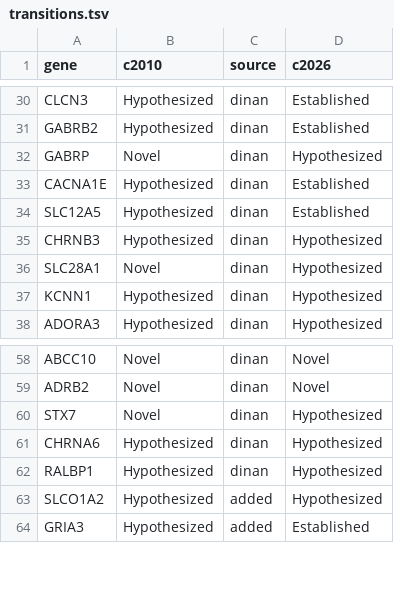
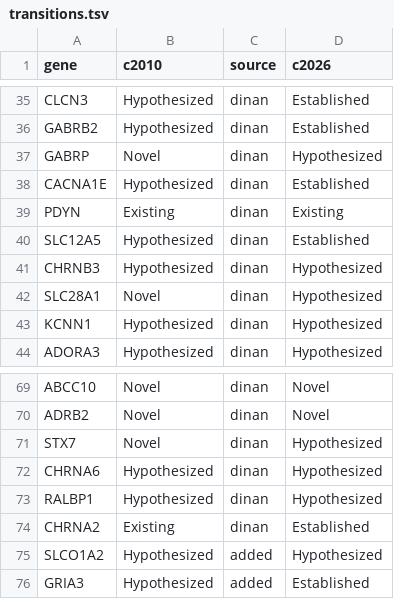
Before and after one commit to didiii-e/PESTO-release, a TSV file: paper/benchmark/epigen_extension/transitions.tsv, drawn as a sheet; only a part is shown, gaps mark what is left out; the diff covers the shown part only.

Commit message:
Paper: the 12 EPIGEN genes Existing or Established in 2010 also assessed in 2026 (4 of 400 pairs move down); 252 reads the screening results

```diff
--- a/paper/benchmark/epigen_extension/transitions.tsv
+++ b/paper/benchmark/epigen_extension/transitions.tsv
@@ -33,2 +38,3 @@ GABRP	Novel	dinan	Hypothesized
 CACNA1E	Hypothesized	dinan	Established
+PDYN	Existing	dinan	Existing
 SLC12A5	Hypothesized	dinan	Established
@@ -62,2 +73,3 @@ CHRNA6	Hypothesized	dinan	Hypothesized
 RALBP1	Hypothesized	dinan	Hypothesized
+CHRNA2	Existing	dinan	Established
 SLCO1A2	Hypothesized	added	Hypothesized
```
Also changed, not shown: 10 added rows elsewhere in this file, 5 other files.
